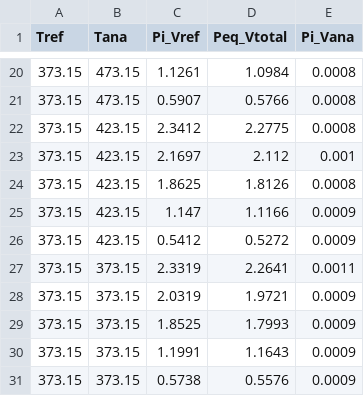
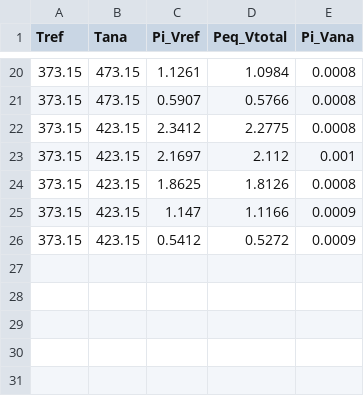
Before and after one commit to Cidemat/Sieverts_Cidemat, a CSV file: SystemVolume_MS-PCD.csv, drawn as a sheet; only a part is shown, gaps mark what is left out.

Commit message:
Update SystemVolume_MS-PCD.csv

```diff
--- a/SystemVolume_MS-PCD.csv
+++ b/SystemVolume_MS-PCD.csv
@@ -26,6 +26 @@ Tref,Tana,Pi_Vref,Peq_Vtotal,Pi_Vana
 373.15,423.15,0.5412,0.5272,0.0009
-373.15,373.15,2.3319,2.2641,0.0011
-373.15,373.15,2.0319,1.9721,0.0009
-373.15,373.15,1.8525,1.7993,0.0009
-373.15,373.15,1.1991,1.1643,0.0009
-373.15,373.15,0.5738,0.5576,0.0009
```
